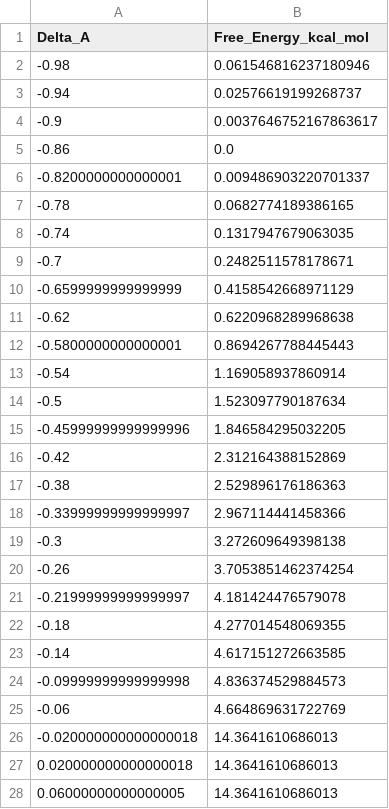
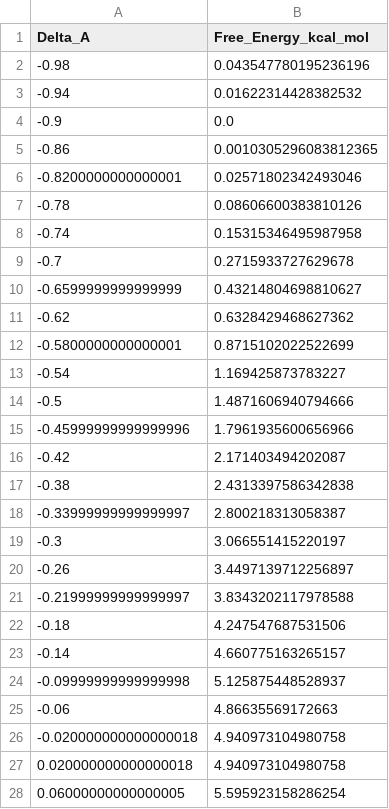
Before and after one commit to TANG-LAB-WHU/topoHBNet, a CSV file: examples/cp2k_aimd_charged-surface-with-O2-interface/proton_transfer_results/proton_transfer_pmf.csv, drawn as a sheet; only a part is shown; the diff covers the shown part only.

Commit message:
docs: update proton transfer dynamics results

```diff
--- a/examples/cp2k_aimd_charged-surface-with-O2-interface/proton_transfer_results/proton_transfer_pmf.csv
+++ b/examples/cp2k_aimd_charged-surface-with-O2-interface/proton_transfer_results/proton_transfer_pmf.csv
@@ -1,28 +1,28 @@
 Delta_A,Free_Energy_kcal_mol
--0.98,0.061546816237180946
--0.94,0.02576619199268737
--0.9,0.0037646752167863617
--0.86,0.0
--0.8200000000000001,0.009486903220701337
--0.78,0.0682774189386165
--0.74,0.1317947679063035
--0.7,0.2482511578178671
--0.6599999999999999,0.4158542668971129
--0.62,0.6220968289968638
--0.5800000000000001,0.8694267788445443
--0.54,1.169058937860914
--0.5,1.523097790187634
--0.45999999999999996,1.846584295032205
--0.42,2.312164388152869
--0.38,2.529896176186363
--0.33999999999999997,2.967114441458366
--0.3,3.272609649398138
--0.26,3.7053851462374254
--0.21999999999999997,4.181424476579078
--0.18,4.277014548069355
--0.14,4.617151272663585
--0.09999999999999998,4.836374529884573
--0.06,4.664869631722769
--0.020000000000000018,14.3641610686013
-0.020000000000000018,14.3641610686013
-0.06000000000000005,14.3641610686013
+-0.98,0.043547780195236196
+-0.94,0.01622314428382532
+-0.9,0.0
+-0.86,0.0010305296083812365
+-0.8200000000000001,0.02571802342493046
+-0.78,0.08606600383810126
+-0.74,0.15315346495987958
+-0.7,0.2715933727629678
+-0.6599999999999999,0.43214804698810627
+-0.62,0.6328429468627362
+-0.5800000000000001,0.8715102022522699
+-0.54,1.169425873783227
+-0.5,1.4871606940794666
+-0.45999999999999996,1.7961935600656966
+-0.42,2.171403494202087
+-0.38,2.4313397586342838
+-0.33999999999999997,2.800218313058387
+-0.3,3.066551415220197
+-0.26,3.4497139712256897
+-0.21999999999999997,3.8343202117978588
+-0.18,4.247547687531506
+-0.14,4.660775163265157
+-0.09999999999999998,5.125875448528937
+-0.06,4.86635569172663
+-0.020000000000000018,4.940973104980758
+0.020000000000000018,4.940973104980758
+0.06000000000000005,5.595923158286254
```
Also changed, not shown: 23 edited cells elsewhere in this file, 5 other files.
